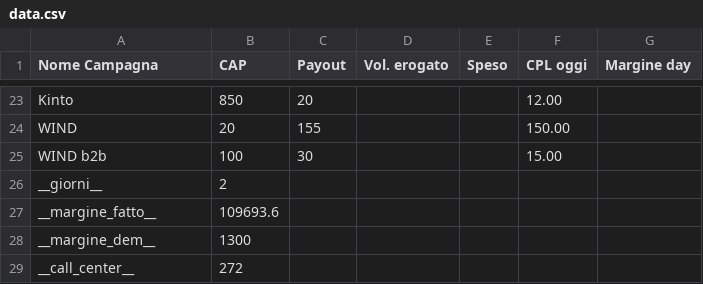
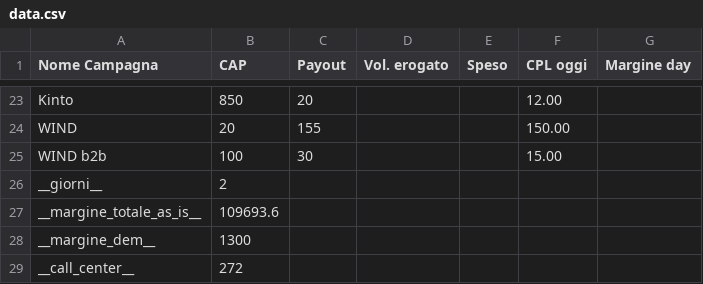
Before and after one commit to aldogaldiero-ui/art_proiezione_margine, a CSV file: data.csv, drawn as a sheet; only a part is shown, gaps mark what is left out; the diff names each change by its address in the sheet, - before the commit and + after, or states it on an @@ line.

Commit message:
Update data.csv

```diff
--- a/data.csv
+++ b/data.csv
-A27 (Nome Campagna): __margine_fatto__
+A27 (Nome Campagna): __margine_totale_as_is__
```
